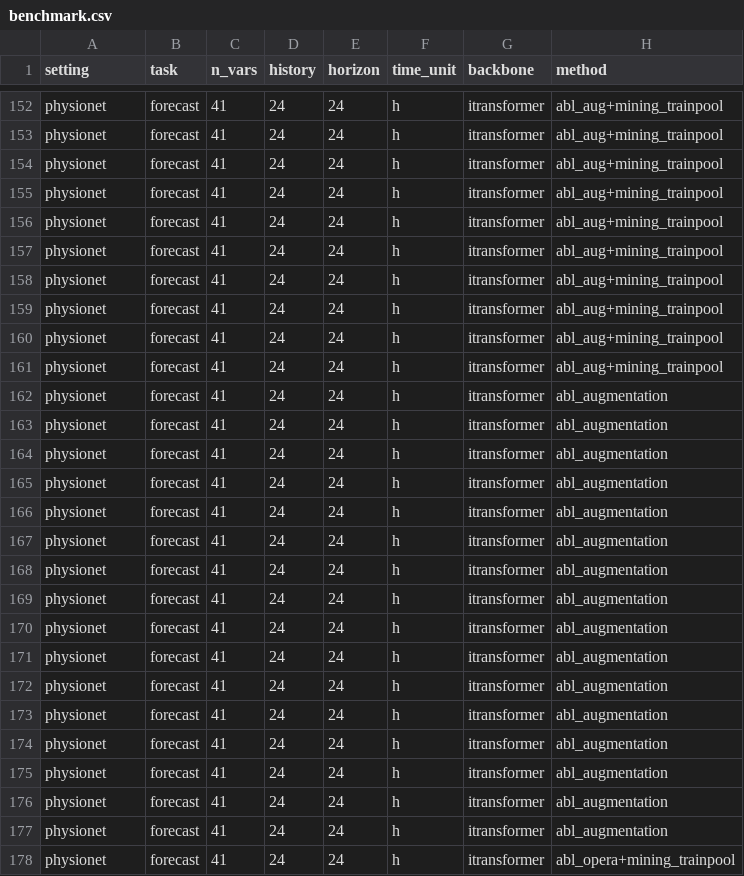
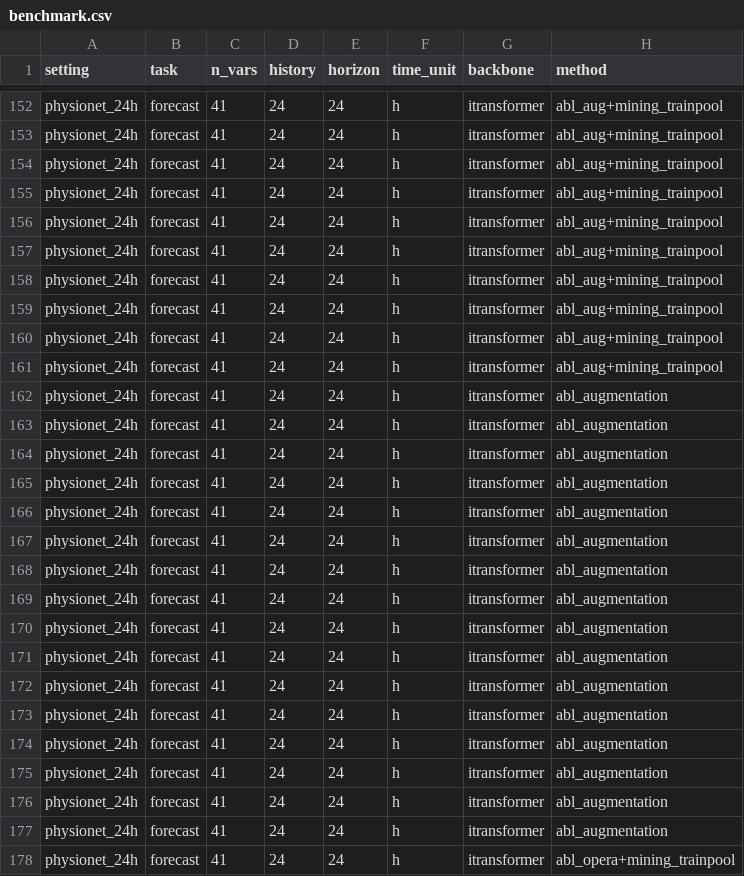
Before and after one commit to anhkiet07/Opera, a CSV file: results/benchmark.csv, drawn as a sheet; only a part is shown, gaps mark what is left out; the diff covers the shown part only; the diff names each change by its address in the sheet, - before the commit and + after, or states it on an @@ line.

```diff
--- a/results/benchmark.csv
+++ b/results/benchmark.csv
-A152:A178 (setting): physionet
+A152:A178 (setting): physionet_24h
```
Also changed, not shown: 117 edited cells elsewhere in this file, results/benchmark_curated.csv, results/benchmark_summary.csv, 1 other file.
